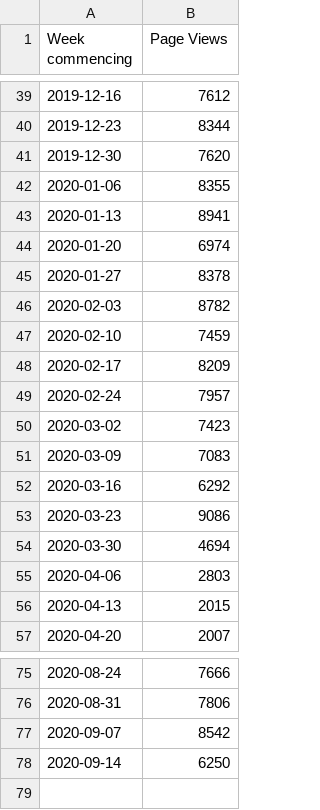
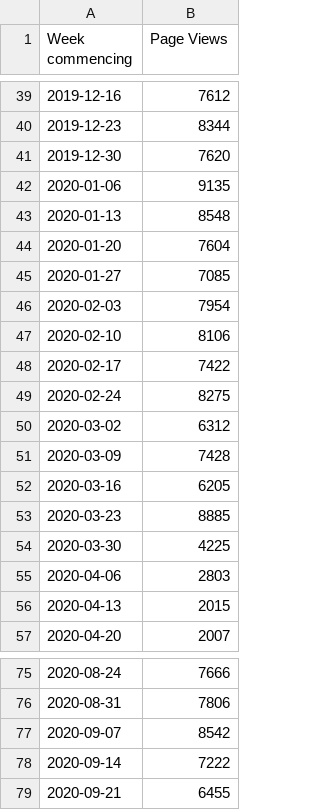
Before and after one commit to 0sumrich/library-dash, a CSV file: src/data/website.csv, drawn as a sheet; only a part is shown, gaps mark what is left out.

```diff
--- a/src/data/website.csv
+++ b/src/data/website.csv
@@ -41,15 +41,15 @@ Week commencing,Page Views
 2019-12-30,7620
-2020-01-06,8355
-2020-01-13,8941
-2020-01-20,6974
-2020-01-27,8378
-2020-02-03,8782
-2020-02-10,7459
-2020-02-17,8209
-2020-02-24,7957
-2020-03-02,7423
-2020-03-09,7083
-2020-03-16,6292
-2020-03-23,9086
-2020-03-30,4694
+2020-01-06,9135
+2020-01-13,8548
+2020-01-20,7604
+2020-01-27,7085
+2020-02-03,7954
+2020-02-10,8106
+2020-02-17,7422
+2020-02-24,8275
+2020-03-02,6312
+2020-03-09,7428
+2020-03-16,6205
+2020-03-23,8885
+2020-03-30,4225
 2020-04-06,2803
@@ -77,2 +77,3 @@ Week commencing,Page Views
 2020-09-07,8542
-2020-09-14,6250
+2020-09-14,7222
+2020-09-21,6455
```
Also changed, not shown: src/data/borrowers.csv, src/data/eloans.csv, 4 other files.
